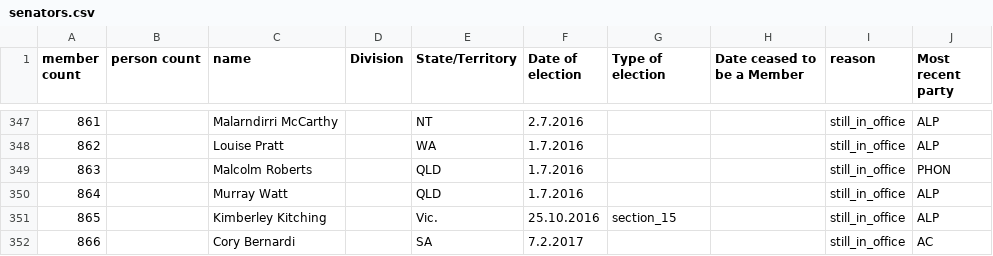
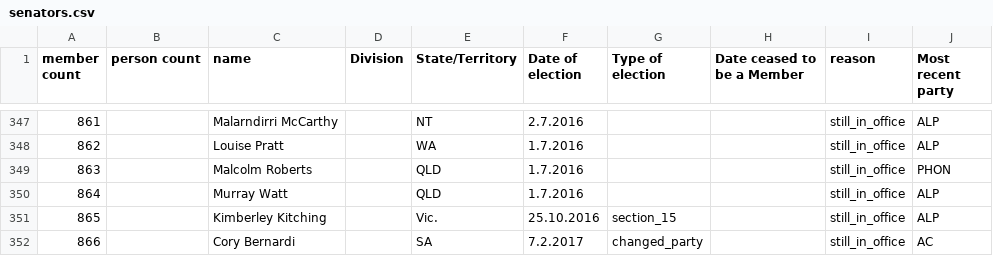
Before and after one commit to openaustralia/openaustralia-parser, a CSV file: data/senators.csv, drawn as a sheet; only a part is shown, gaps mark what is left out.

Commit message:
Update senators.csv

```diff
--- a/data/senators.csv
+++ b/data/senators.csv
@@ -351,2 +351,2 @@ member count,person count,name,Division,State/Territory,Date of election,Type of
 865,,Kimberley Kitching,,Vic.,25.10.2016,section_15,,still_in_office,ALP
-866,,Cory Bernardi,,SA,7.2.2017,,,still_in_office,AC
+866,,Cory Bernardi,,SA,7.2.2017,changed_party,,still_in_office,AC
```
